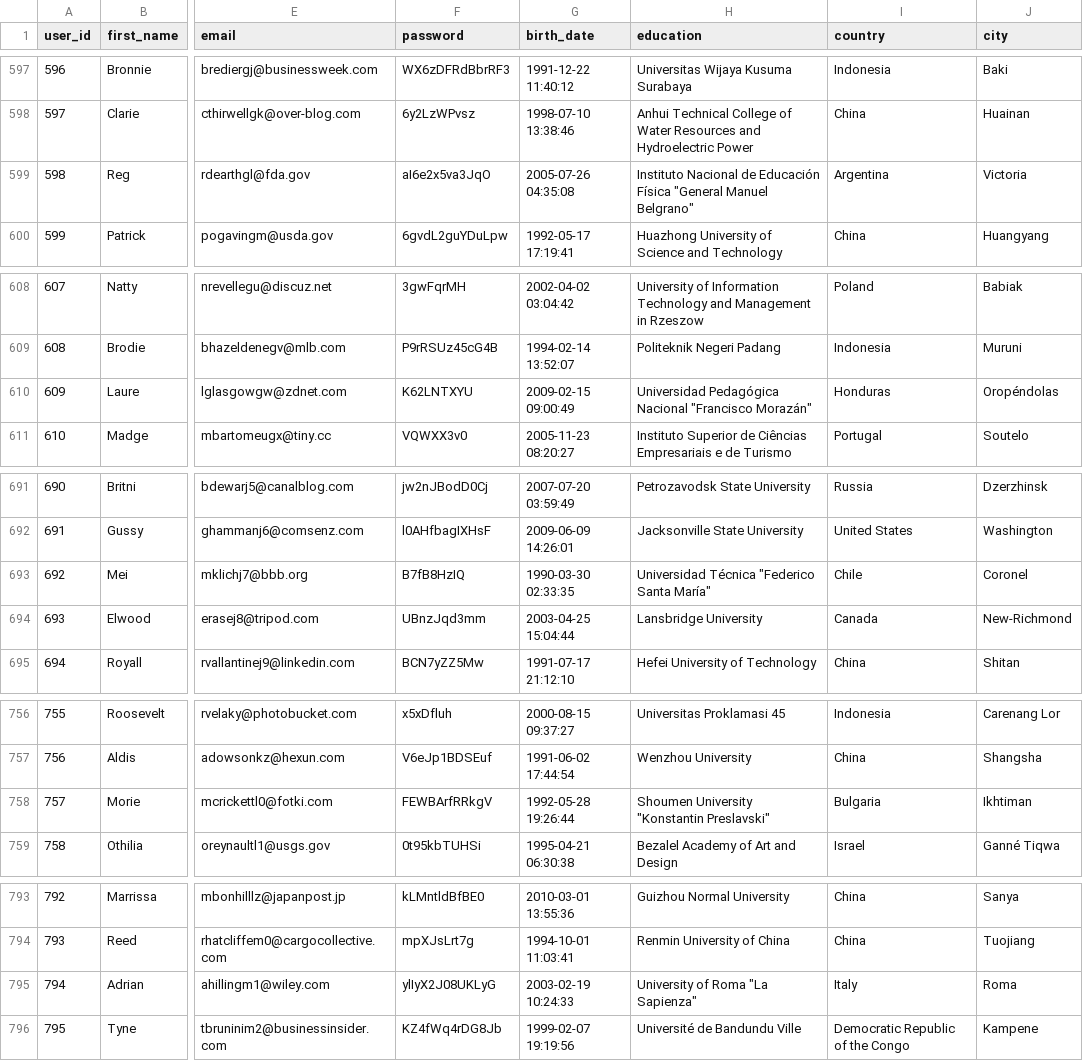
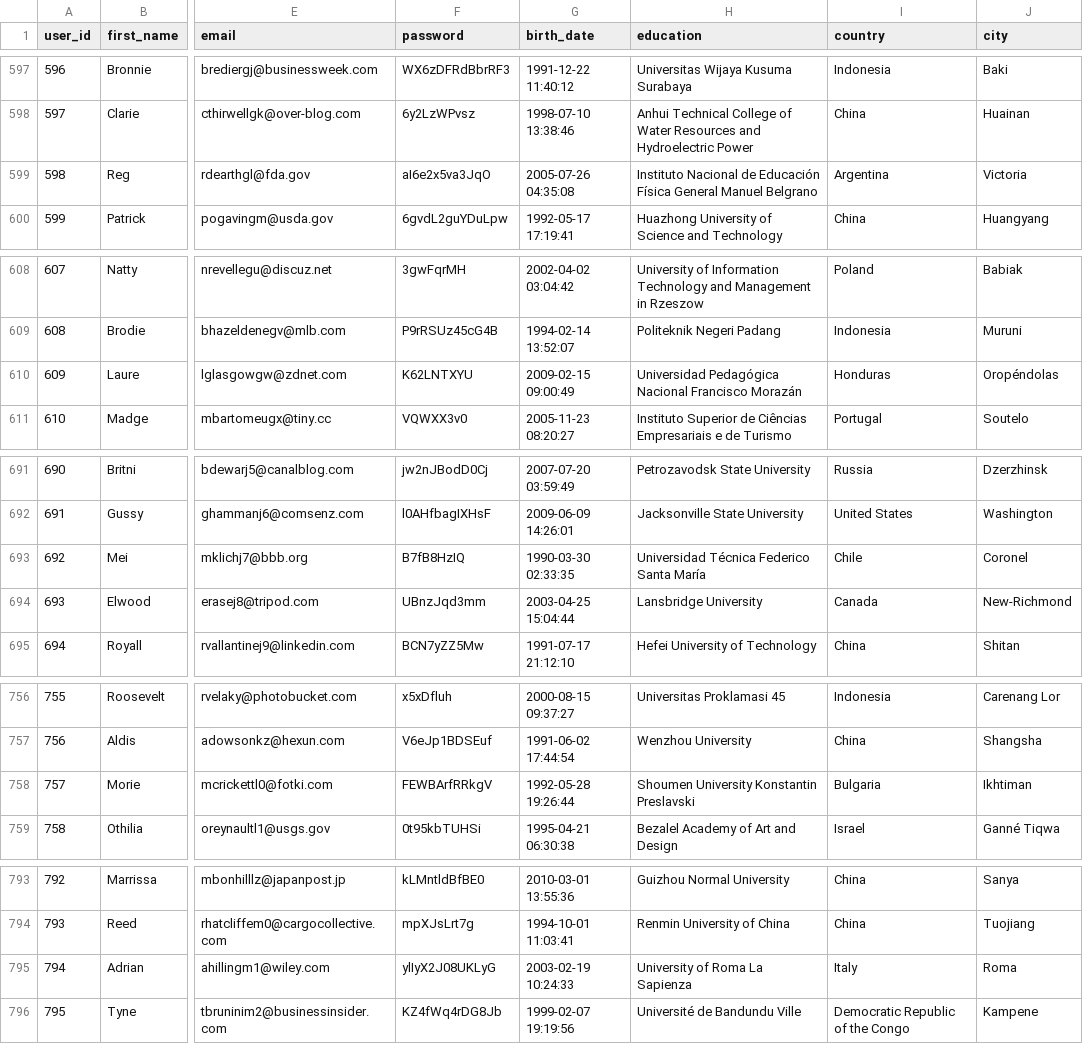
Before and after one commit to usefmahmud/social-media-database, a CSV file: data/user.csv, drawn as a sheet; only a part is shown, gaps mark what is left out; the diff covers the shown part only; the diff names each change by its address in the sheet, - before the commit and + after, or states it on an @@ line.

```diff
--- a/data/user.csv
+++ b/data/user.csv
-H599 (education): …Educación Física "General Manuel Belgrano"
+H599 (education): …Educación Física General Manuel Belgrano
-H610 (education): …Pedagógica Nacional "Francisco Morazán"
+H610 (education): …Pedagógica Nacional Francisco Morazán
-H693 (education): Universidad Técnica "Federico Santa María"
+H693 (education): Universidad Técnica Federico Santa María
-H758 (education): Shoumen University "Konstantin Preslavski"
+H758 (education): Shoumen University Konstantin Preslavski
-H795 (education): University of Roma "La Sapienza"
+H795 (education): University of Roma La Sapienza
```
Also changed, not shown: 12 edited cells elsewhere in this file, 3 other files.
